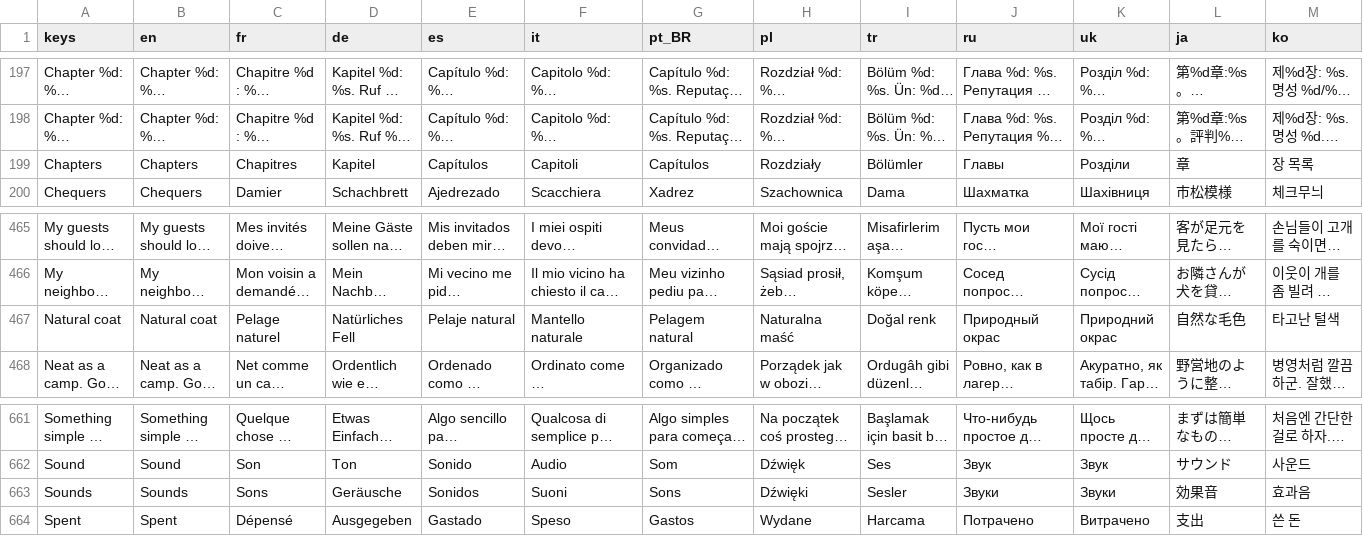
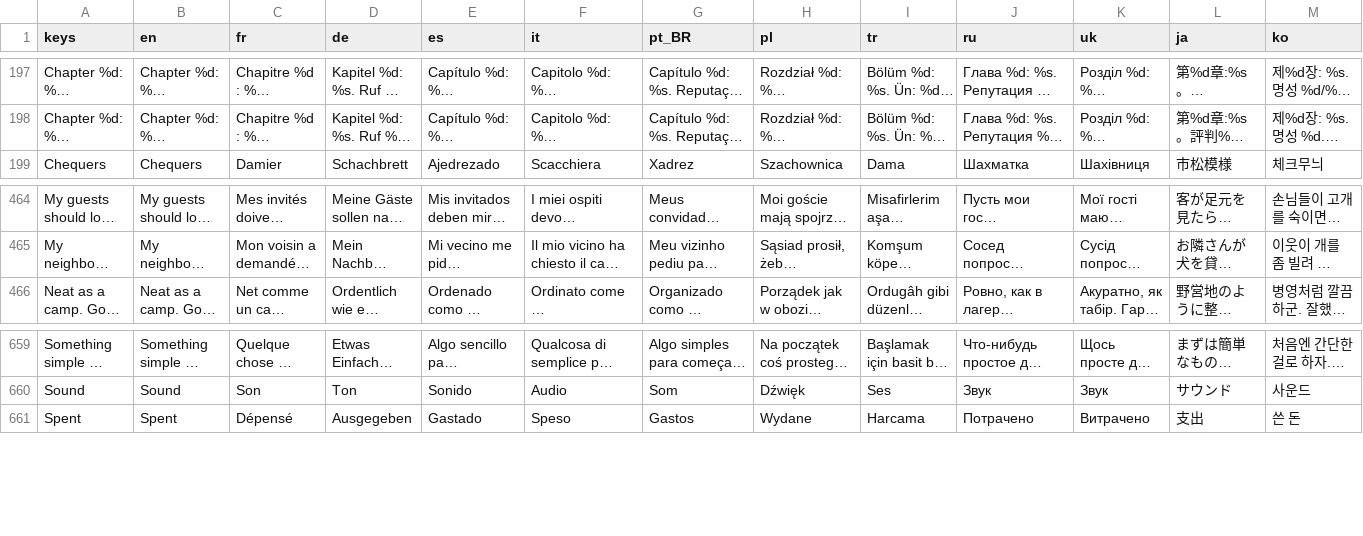
Before and after one commit to Evan260/Mosaicus-Maximus, a CSV file: game/translations/strings.csv, drawn as a sheet; only a part is shown, gaps mark what is left out; long unchanged cells end in …; rows hold the shown columns only; the diff names each change by its address in the sheet, - before the commit and + after, or states it on an @@ line.

Commit message:
Drop strings the game no longer shows

```diff
--- a/game/translations/strings.csv
+++ b/game/translations/strings.csv
-row 199: Chapters | Chapters | Chapitres | Kapitel | Capítulos | Capitoli | Capítulos | Rozdziały | Bölümler | Главы | Розділи | 章 | 장 목록
-row 467: Natural coat | Natural coat | Pelage naturel | Natürliches Fell | Pelaje natural | Mantello naturale | Pelagem natural | Naturalna maść | Doğal renk | Природный окрас | Природний окрас | 自然な毛色 | 타고난 털색
-row 663: Sounds | Sounds | Sons | Geräusche | Sonidos | Suoni | Sons | Dźwięki | Sesler | Звуки | Звуки | 効果音 | 효과음
```
Also changed, not shown: 14 other files.
